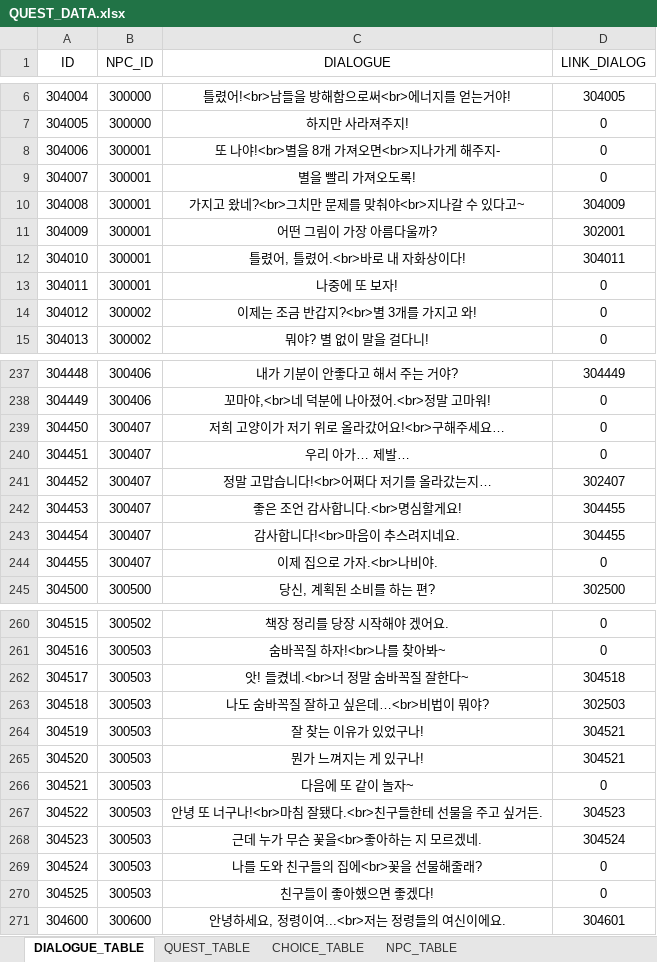
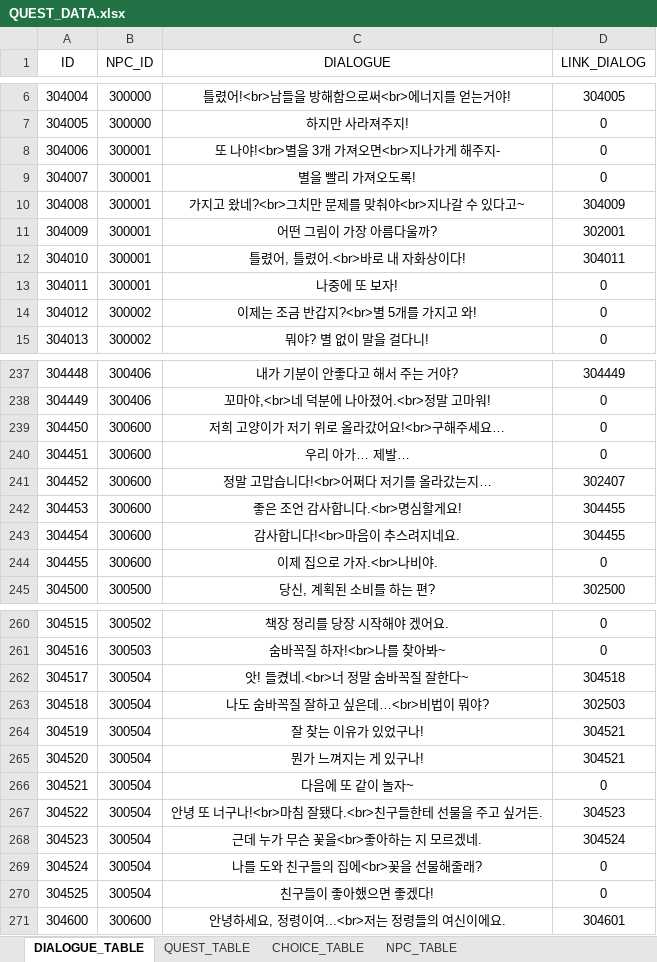
Before and after one commit to Meta3thProject/Project_S, an Excel workbook: Project_S/Assets/_JSH/Data/QUEST_DATA.xlsx, sheet DIALOGUE_TABLE, drawn as a sheet; only a part is shown, gaps mark what is left out; values as stored, in another font and other column widths than the file's, no borders; the diff covers the shown part only; the diff names each change by its address in the sheet, - before the commit and + after, or states it on an @@ line.

```diff
--- a/Project_S/Assets/_JSH/Data/QUEST_DATA.xlsx (sheet DIALOGUE_TABLE)
+++ b/Project_S/Assets/_JSH/Data/QUEST_DATA.xlsx (sheet DIALOGUE_TABLE)
-C8 (DIALOGUE): 또 나야!<br>별을 8개 가져오면<br>지나가게 해주지-
+C8 (DIALOGUE): 또 나야!<br>별을 3개 가져오면<br>지나가게 해주지-
-C14 (DIALOGUE): 이제는 조금 반갑지?<br>별 3개를 가지고 와!
+C14 (DIALOGUE): 이제는 조금 반갑지?<br>별 5개를 가지고 와!
-B239:B244 (NPC_ID): 300407
+B239:B244 (NPC_ID): 300600
-B262:B270 (NPC_ID): 300503
+B262:B270 (NPC_ID): 300504
```
Also changed, not shown: 1 edited cell and cell formats elsewhere in this sheet, sheet QUEST_TABLE, sheet NPC_TABLE, 13 other files.
